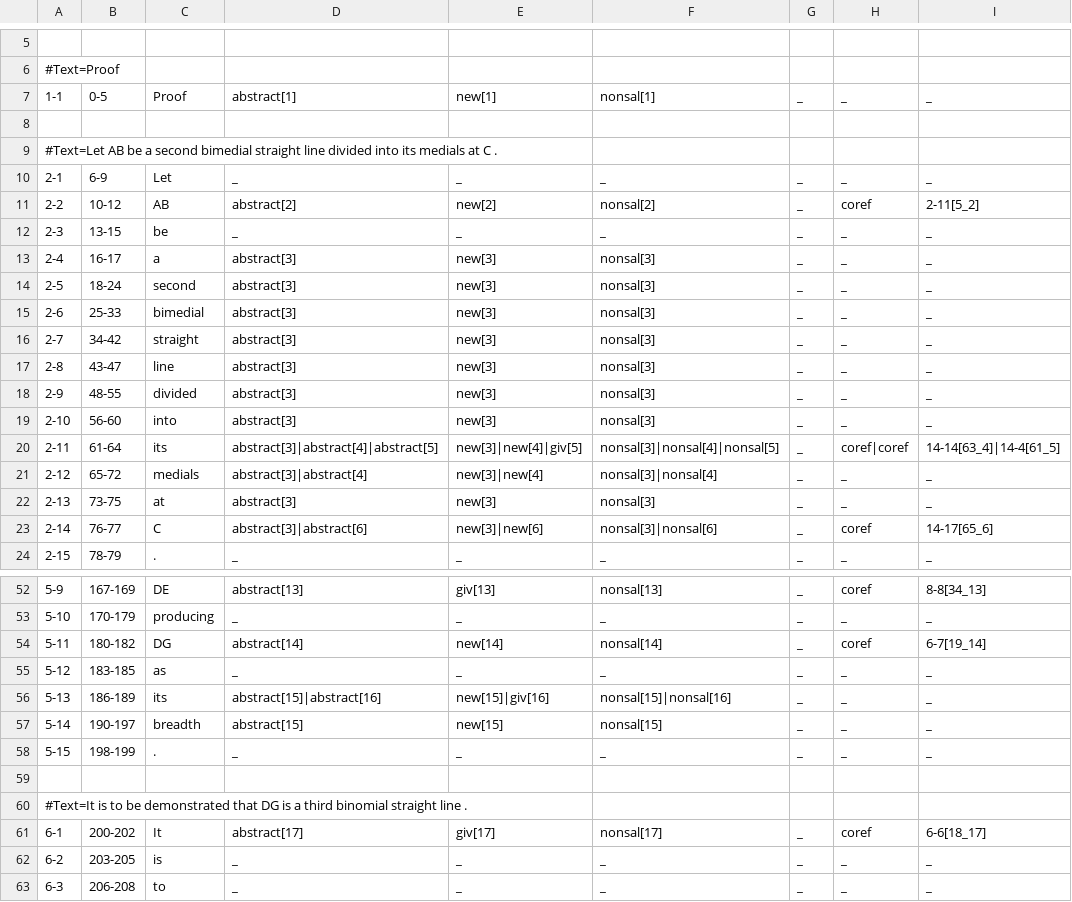
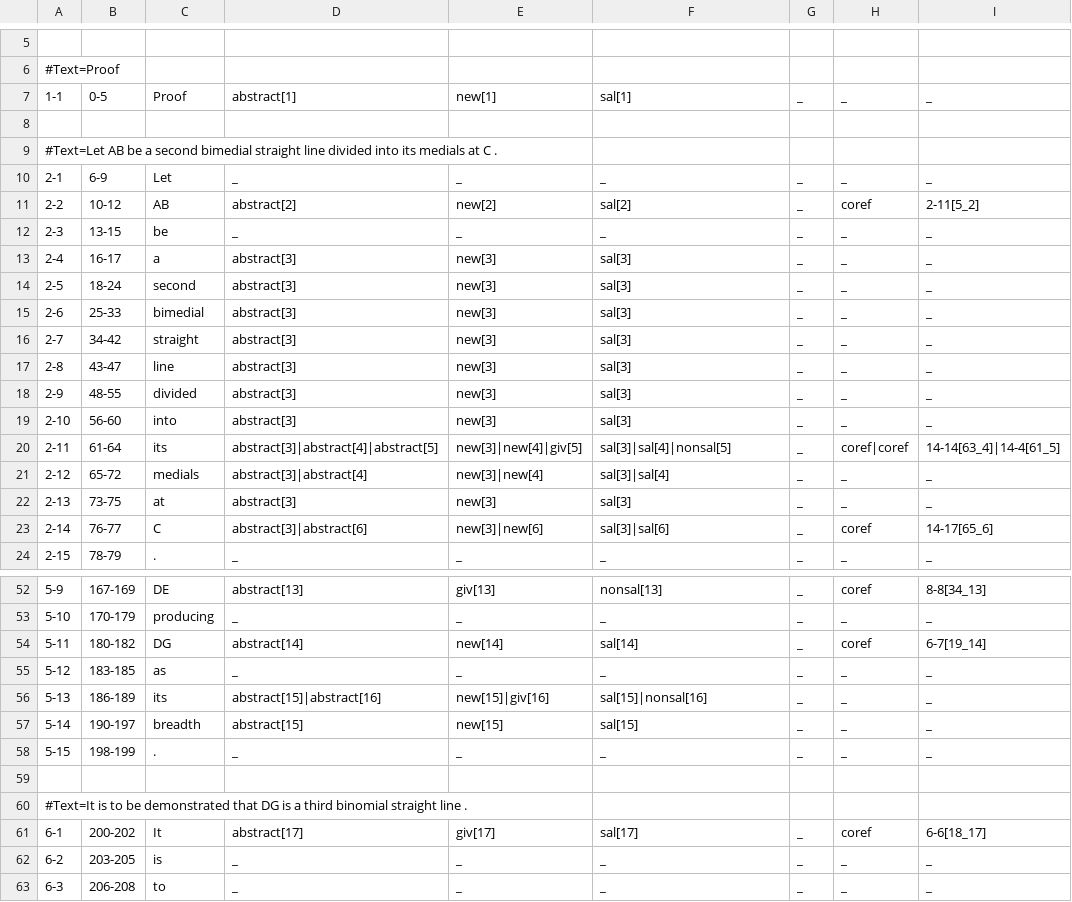
Before and after one commit to gucorpling/gentle, a TSV file: _build/src/tsv/GENTLE_proof_square.tsv, drawn as a sheet; only a part is shown, gaps mark what is left out; the diff covers the shown part only.

```diff
--- a/_build/src/tsv/GENTLE_proof_square.tsv
+++ b/_build/src/tsv/GENTLE_proof_square.tsv
@@ -6,3 +6,3 @@
 #Text=Proof
-1-1	0-5	Proof	abstract[1]	new[1]	nonsal[1]	_	_	_	
+1-1	0-5	Proof	abstract[1]	new[1]	sal[1]	_	_	_	
 
@@ -10,15 +10,15 @@
 2-1	6-9	Let	_	_	_	_	_	_	
-2-2	10-12	AB	abstract[2]	new[2]	nonsal[2]	_	coref	2-11[5_2]	
+2-2	10-12	AB	abstract[2]	new[2]	sal[2]	_	coref	2-11[5_2]	
 2-3	13-15	be	_	_	_	_	_	_	
-2-4	16-17	a	abstract[3]	new[3]	nonsal[3]	_	_	_	
-2-5	18-24	second	abstract[3]	new[3]	nonsal[3]	_	_	_	
-2-6	25-33	bimedial	abstract[3]	new[3]	nonsal[3]	_	_	_	
-2-7	34-42	straight	abstract[3]	new[3]	nonsal[3]	_	_	_	
-2-8	43-47	line	abstract[3]	new[3]	nonsal[3]	_	_	_	
-2-9	48-55	divided	abstract[3]	new[3]	nonsal[3]	_	_	_	
-2-10	56-60	into	abstract[3]	new[3]	nonsal[3]	_	_	_	
-2-11	61-64	its	abstract[3]|abstract[4]|abstract[5]	new[3]|new[4]|giv[5]	nonsal[3]|nonsal[4]|nonsal[5]	_	coref|coref	14-14[63_4]|14-4[61_5]	
-2-12	65-72	medials	abstract[3]|abstract[4]	new[3]|new[4]	nonsal[3]|nonsal[4]	_	_	_	
-2-13	73-75	at	abstract[3]	new[3]	nonsal[3]	_	_	_	
-2-14	76-77	C	abstract[3]|abstract[6]	new[3]|new[6]	nonsal[3]|nonsal[6]	_	coref	14-17[65_6]	
+2-4	16-17	a	abstract[3]	new[3]	sal[3]	_	_	_	
+2-5	18-24	second	abstract[3]	new[3]	sal[3]	_	_	_	
+2-6	25-33	bimedial	abstract[3]	new[3]	sal[3]	_	_	_	
+2-7	34-42	straight	abstract[3]	new[3]	sal[3]	_	_	_	
+2-8	43-47	line	abstract[3]	new[3]	sal[3]	_	_	_	
+2-9	48-55	divided	abstract[3]	new[3]	sal[3]	_	_	_	
+2-10	56-60	into	abstract[3]	new[3]	sal[3]	_	_	_	
+2-11	61-64	its	abstract[3]|abstract[4]|abstract[5]	new[3]|new[4]|giv[5]	sal[3]|sal[4]|nonsal[5]	_	coref|coref	14-14[63_4]|14-4[61_5]	
+2-12	65-72	medials	abstract[3]|abstract[4]	new[3]|new[4]	sal[3]|sal[4]	_	_	_	
+2-13	73-75	at	abstract[3]	new[3]	sal[3]	_	_	_	
+2-14	76-77	C	abstract[3]|abstract[6]	new[3]|new[6]	sal[3]|sal[6]	_	coref	14-17[65_6]	
 2-15	78-79	.	_	_	_	_	_	_	
@@ -53,6 +53,6 @@
 5-10	170-179	producing	_	_	_	_	_	_	
-5-11	180-182	DG	abstract[14]	new[14]	nonsal[14]	_	coref	6-7[19_14]	
+5-11	180-182	DG	abstract[14]	new[14]	sal[14]	_	coref	6-7[19_14]	
 5-12	183-185	as	_	_	_	_	_	_	
-5-13	186-189	its	abstract[15]|abstract[16]	new[15]|giv[16]	nonsal[15]|nonsal[16]	_	_	_	
-5-14	190-197	breadth	abstract[15]	new[15]	nonsal[15]	_	_	_	
+5-13	186-189	its	abstract[15]|abstract[16]	new[15]|giv[16]	sal[15]|nonsal[16]	_	_	_	
+5-14	190-197	breadth	abstract[15]	new[15]	sal[15]	_	_	_	
 5-15	198-199	.	_	_	_	_	_	_	
@@ -60,3 +60,3 @@
 #Text=It is to be demonstrated that DG is a third binomial straight line .
-6-1	200-202	It	abstract[17]	giv[17]	nonsal[17]	_	coref	6-6[18_17]	
+6-1	200-202	It	abstract[17]	giv[17]	sal[17]	_	coref	6-6[18_17]	
 6-2	203-205	is	_	_	_	_	_	_	
```
Also changed, not shown: 7 edited cells elsewhere in this file, _build/src/tsv/GENTLE_dictionary_school.tsv, _build/src/tsv/GENTLE_dictionary_trust.tsv, 4 other files.
